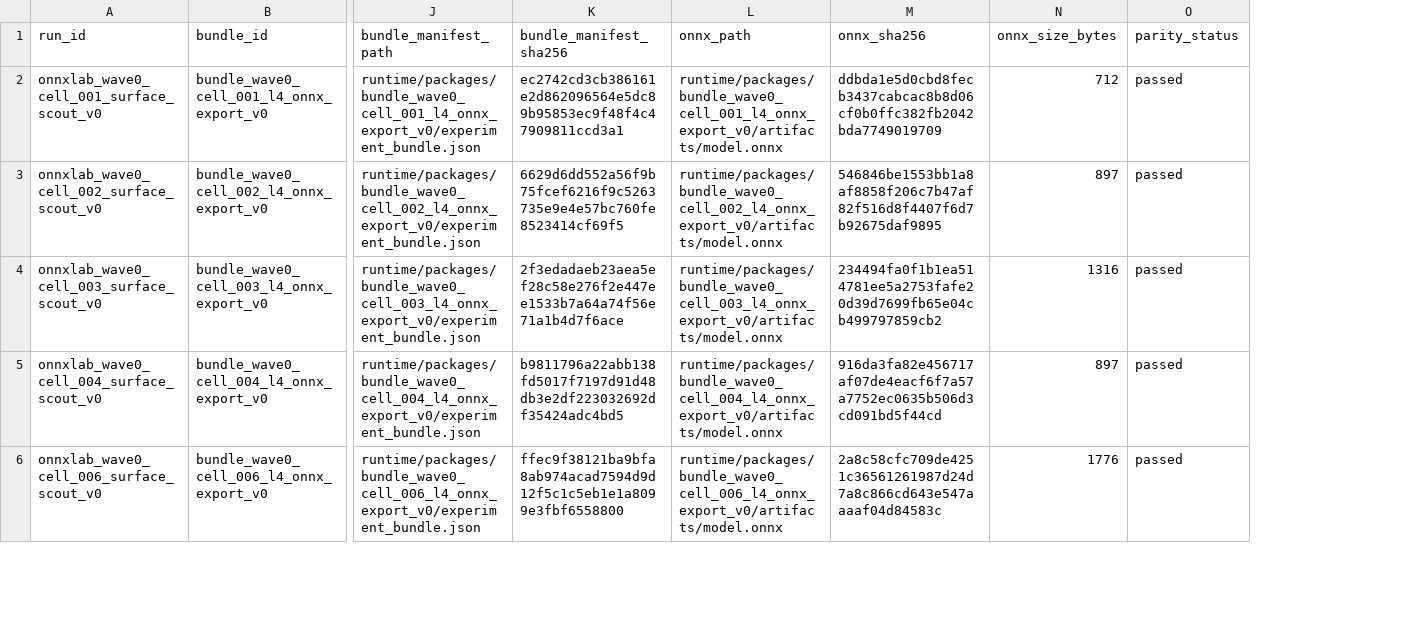
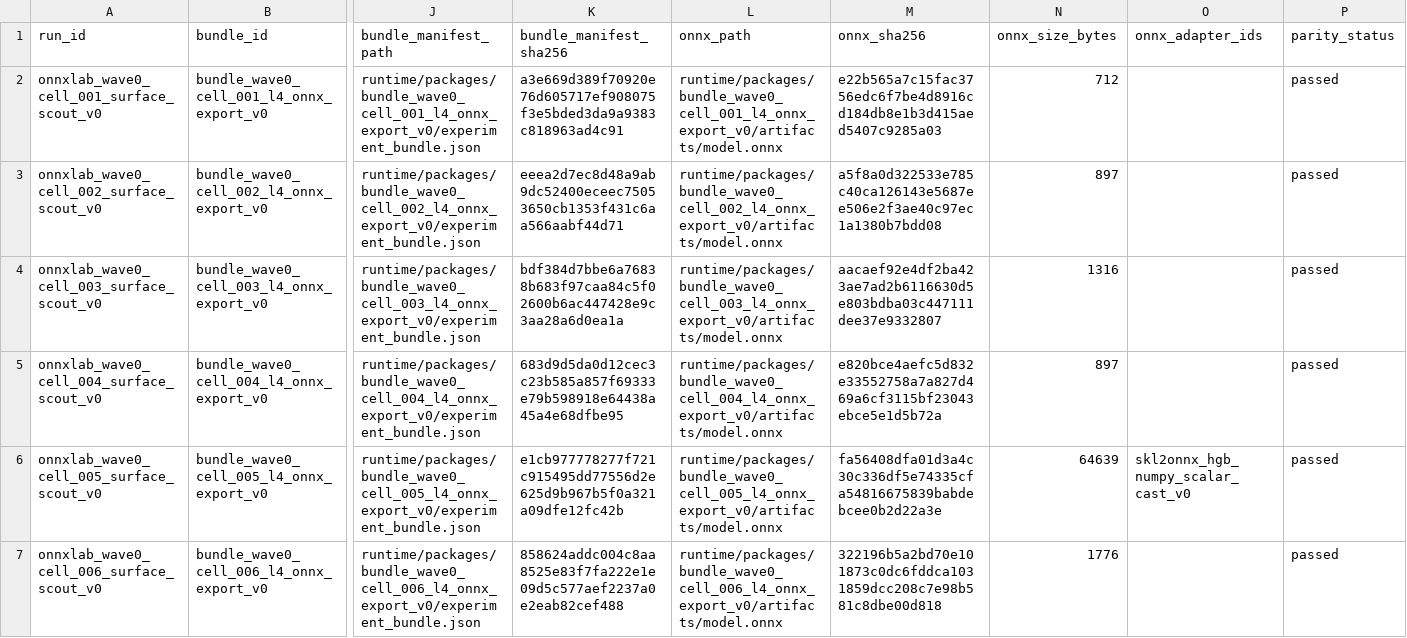
Before and after one commit to Minki-Trader/Project_SpaceSonar_X, a CSV file: lab/campaigns/campaign_us100_task_surface_scout_v0/l4_follow_through/onnx_materialization_index.csv, drawn as a sheet; only a part is shown, gaps mark what is left out; addresses are those after the commit; rows hold the shown columns only; the diff covers the shown part only; the diff names each change by its address in the sheet, - before the commit and + after, or states it on an @@ line.

```diff
--- a/lab/campaigns/campaign_us100_task_surface_scout_v0/l4_follow_through/onnx_materialization_index.csv
+++ b/lab/campaigns/campaign_us100_task_surface_scout_v0/l4_follow_through/onnx_materialization_index.csv
+column O (onnx_adapter_ids), empty
-K2 (bundle_manifest_sha256): ec2742cd3cb386161e2d862096564e5dc89b95853ec9f48f4c47909811ccd3a1
+K2 (bundle_manifest_sha256): a3e669d389f70920e76d605717ef908075f3e5bded3da9a9383c818963ad4c91
-M2 (onnx_sha256): ddbda1e5d0cbd8fecb3437cabcac8b8d06cf0b0ffc382fb2042bda7749019709
+M2 (onnx_sha256): e22b565a7c15fac3756edc6f7be4d8916cd184db8e1b3d415aed5407c9285a03
-K3 (bundle_manifest_sha256): 6629d6dd552a56f9b75fcef6216f9c5263735e9e4e57bc760fe8523414cf69f5
+K3 (bundle_manifest_sha256): eeea2d7ec8d48a9ab9dc52400eceec75053650cb1353f431c6aa566aabf44d71
-M3 (onnx_sha256): 546846be1553bb1a8af8858f206c7b47af82f516d8f4407f6d7b92675daf9895
+M3 (onnx_sha256): a5f8a0d322533e785c40ca126143e5687ee506e2f3ae40c97ec1a1380b7bdd08
-K4 (bundle_manifest_sha256): 2f3edadaeb23aea5ef28c58e276f2e447ee1533b7a64a74f56e71a1b4d7f6ace
+K4 (bundle_manifest_sha256): bdf384d7bbe6a76838b683f97caa84c5f02600b6ac447428e9c3aa28a6d0ea1a
-M4 (onnx_sha256): 234494fa0f1b1ea514781ee5a2753fafe20d39d7699fb65e04cb499797859cb2
+M4 (onnx_sha256): aacaef92e4df2ba423ae7ad2b6116630d5e803bdba03c447111dee37e9332807
-K5 (bundle_manifest_sha256): b9811796a22abb138fd5017f7197d91d48db3e2df223032692df35424adc4bd5
+K5 (bundle_manifest_sha256): 683d9d5da0d12cec3c23b585a857f69333e79b598918e64438a45a4e68dfbe95
-M5 (onnx_sha256): 916da3fa82e456717af07de4eacf6f7a57a7752ec0635b506d3cd091bd5f44cd
+M5 (onnx_sha256): e820bce4aefc5d832e33552758a7a827d469a6cf3115bf23043ebce5e1d5b72a
+row 6: onnxlab_wave0_cell_005_surface_scout_v0 | bundle_wave0_cell_005_l4_onnx_export_v0 | runtime/packages/bundle_wave0_cell_005_l4_onnx_export_v0/experiment_bundle.json | e1cb977778277f721c915495dd77556d2e625d9b967b5f0a321a09dfe12fc42b | runtime/packages/bundle_wave0_cell_005_l4_onnx_export_v0/artifacts/model.onnx | fa56408dfa01d3a4c30c336df5e74335cfa54816675839babdebcee0b2d22a3e | 64639 | skl2onnx_hgb_numpy_scalar_cast_v0 | passed
-K7 (bundle_manifest_sha256): ffec9f38121ba9bfa8ab974acad7594d9d12f5c1c5eb1e1a8099e3fbf6558800
+K7 (bundle_manifest_sha256): 858624addc004c8aa8525e83f7fa222e1e09d5c577aef2237a0e2eab82cef488
-M7 (onnx_sha256): 2a8c58cfc709de4251c36561261987d24d7a8c866cd643e547aaaaf04d84583c
+M7 (onnx_sha256): 322196b5a2bd70e101873c0dc6fddca1031859dcc208c7e98b581c8dbe00d818
```
Also changed, not shown: 1 removed row and 22 edited cells elsewhere in this file, docs/registers/artifact_registry.csv, 25 other files.
